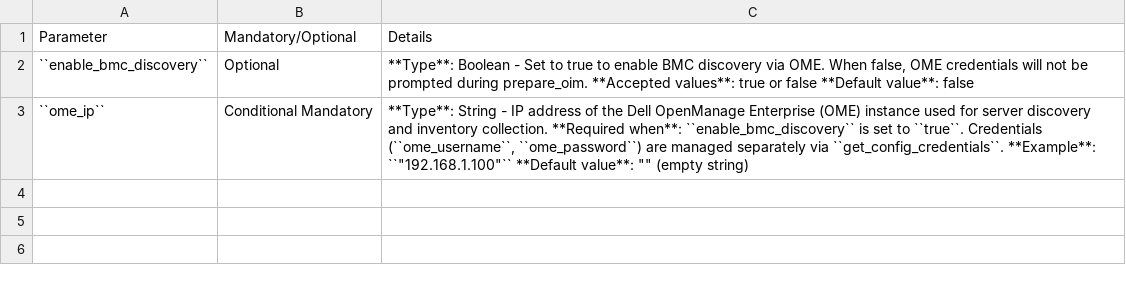
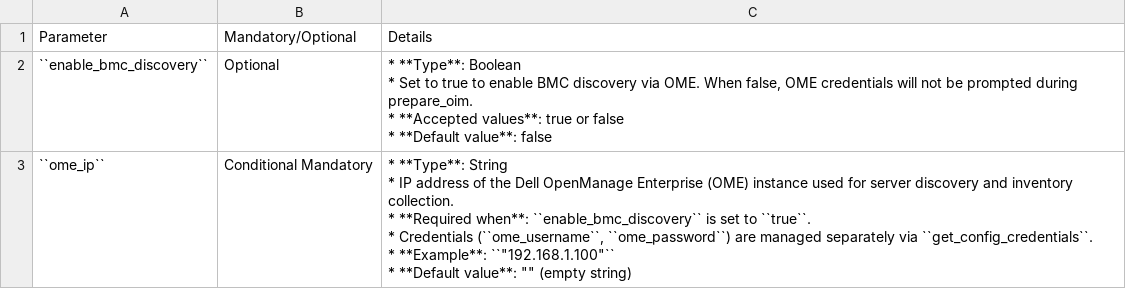
Before and after one commit to dell/omnia-containers, a CSV file: docs/source/Tables/discovery_config.csv, drawn as a sheet.

Commit message:
table format fixed

```diff
--- a/docs/source/Tables/discovery_config.csv
+++ b/docs/source/Tables/discovery_config.csv
@@ -1,3 +1,11 @@
 Parameter,Mandatory/Optional,Details
-``enable_bmc_discovery``,Optional,"**Type**: Boolean - Set to true to enable BMC discovery via OME. When false, OME credentials will not be prompted during prepare_oim. **Accepted values**: true or false **Default value**: false"
-``ome_ip``,Conditional Mandatory,"**Type**: String - IP address of the Dell OpenManage Enterprise (OME) instance used for server discovery and inventory collection. **Required when**: ``enable_bmc_discovery`` is set to ``true``. Credentials (``ome_username``, ``ome_password``) are managed separately via ``get_config_credentials``. **Example**: ``""192.168.1.100""`` **Default value**: """" (empty string)"
+``enable_bmc_discovery``,Optional,"* **Type**: Boolean
+* Set to true to enable BMC discovery via OME. When false, OME credentials will not be prompted during prepare_oim.
+* **Accepted values**: true or false
+* **Default value**: false"
+``ome_ip``,Conditional Mandatory,"* **Type**: String
+* IP address of the Dell OpenManage Enterprise (OME) instance used for server discovery and inventory collection.
+* **Required when**: ``enable_bmc_discovery`` is set to ``true``.
+* Credentials (``ome_username``, ``ome_password``) are managed separately via ``get_config_credentials``.
+* **Example**: ``""192.168.1.100""``
+* **Default value**: """" (empty string)"
```
